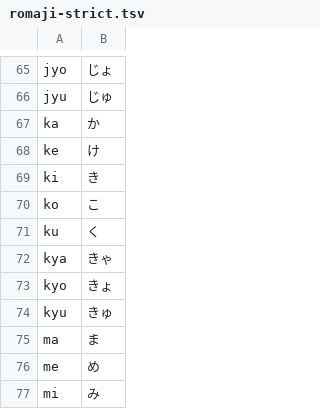
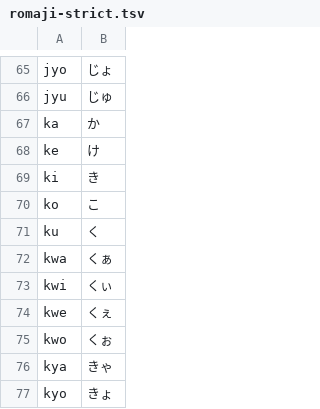
Before and after one commit to appipinopi/Meltype, a TSV file: rust/core/src/romaji-strict.tsv, drawn as a sheet; only a part is shown, gaps mark what is left out; the shorter side is filled out with more unchanged rows; the diff names each change by its address in the sheet, - before the commit and + after, or states it on an @@ line.

```diff
--- a/rust/core/src/romaji-strict.tsv
+++ b/rust/core/src/romaji-strict.tsv
+row 72: kwa | くぁ
+row 73: kwi | くぃ
+row 74: kwe | くぇ
+row 75: kwo | くぉ
```
Also changed, not shown: rust/core/src/romaji.tsv, 55 other files.
